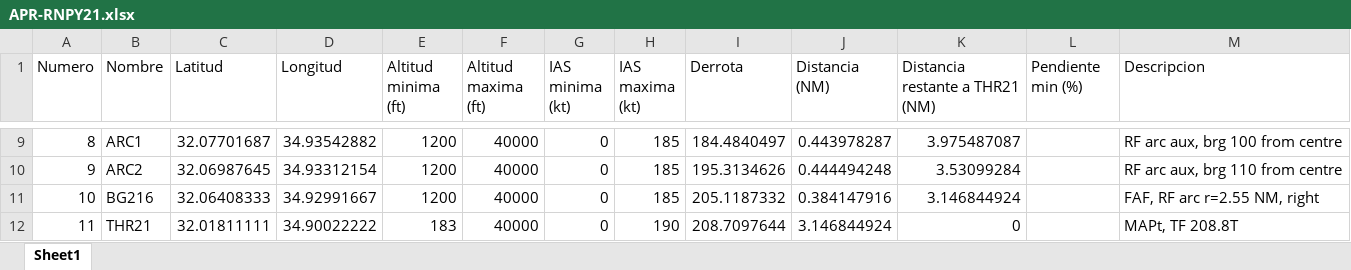
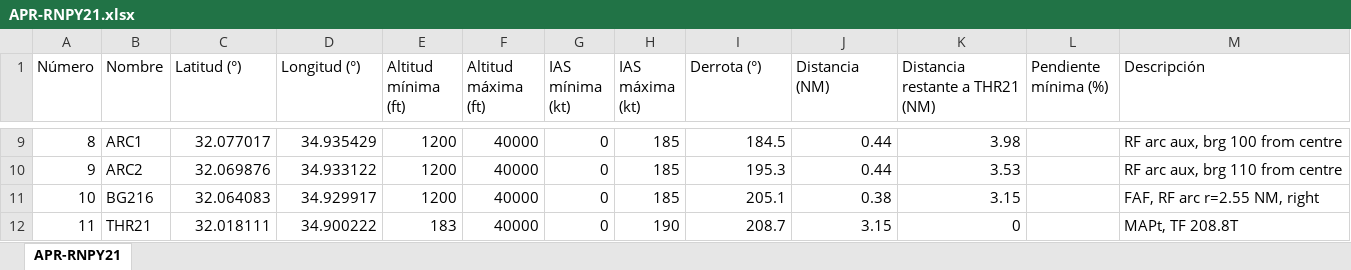
Before and after one commit to EdenRochmanSharabi/Master-Sistemas-Aeronaves-No-Tripuladas-UPV, an Excel workbook: Air Transport, Air Navigation, and Air Traffic Management/trabajo/matlab/out/APR-RNPY21.xlsx, sheet APR-RNPY21, drawn as a sheet; only a part is shown, gaps mark what is left out; values as stored, in another font and other column widths than the file's, no borders; the diff covers the shown part only; the diff names each change by its address in the sheet, - before the commit and + after, or states it on an @@ line.

```diff
--- a/Air Transport, Air Navigation, and Air Traffic Management/trabajo/matlab/out/APR-RNPY21.xlsx (sheet APR-RNPY21)
+++ b/Air Transport, Air Navigation, and Air Traffic Management/trabajo/matlab/out/APR-RNPY21.xlsx (sheet APR-RNPY21)
-sheet tab: Sheet1
+sheet tab: APR-RNPY21
-A1: Numero
+A1: Número
-C1: Latitud
+C1: Latitud (°)
-D1: Longitud
+D1: Longitud (°)
-E1: Altitud minima (ft)
+E1: Altitud mínima (ft)
-F1: Altitud maxima (ft)
+F1: Altitud máxima (ft)
-G1: IAS minima (kt)
+G1: IAS mínima (kt)
-H1: IAS maxima (kt)
+H1: IAS máxima (kt)
-I1: Derrota
+I1: Derrota (°)
-L1: Pendiente min (%)
+L1: Pendiente mínima (%)
-M1: Descripcion
+M1: Descripción
-C9 (Latitud (°)): 32.07701687
+C9 (Latitud (°)): 32.077017
-D9 (Longitud (°)): 34.93542882
+D9 (Longitud (°)): 34.935429
-I9 (Derrota (°)): 184.4840497
+I9 (Derrota (°)): 184.5
-J9 (Distancia (NM)): 0.443978287
+J9 (Distancia (NM)): 0.44
-K9 (Distancia restante a THR21 (NM)): 3.975487087
+K9 (Distancia restante a THR21 (NM)): 3.98
-C10 (Latitud (°)): 32.06987645
+C10 (Latitud (°)): 32.069876
-D10 (Longitud (°)): 34.93312154
+D10 (Longitud (°)): 34.933122
-I10 (Derrota (°)): 195.3134626
+I10 (Derrota (°)): 195.3
-J10 (Distancia (NM)): 0.444494248
+J10 (Distancia (NM)): 0.44
-K10 (Distancia restante a THR21 (NM)): 3.53099284
+K10 (Distancia restante a THR21 (NM)): 3.53
-C11 (Latitud (°)): 32.06408333
+C11 (Latitud (°)): 32.064083
-D11 (Longitud (°)): 34.92991667
+D11 (Longitud (°)): 34.929917
-I11 (Derrota (°)): 205.1187332
+I11 (Derrota (°)): 205.1
-J11 (Distancia (NM)): 0.384147916
+J11 (Distancia (NM)): 0.38
-K11 (Distancia restante a THR21 (NM)): 3.146844924
+K11 (Distancia restante a THR21 (NM)): 3.15
-C12 (Latitud (°)): 32.01811111
+C12 (Latitud (°)): 32.018111
-D12 (Longitud (°)): 34.90022222
+D12 (Longitud (°)): 34.900222
-I12 (Derrota (°)): 208.7097644
+I12 (Derrota (°)): 208.7
-J12 (Distancia (NM)): 3.146844924
+J12 (Distancia (NM)): 3.15
```
Also changed, not shown: 31 edited cells elsewhere in this sheet, Air Transport, Air Navigation, and Air Traffic Management/trabajo/matlab/out/FRUSTRADA-ILS21.xlsx, Air Transport, Air Navigation, and Air Traffic Management/trabajo/matlab/out/SID-NANDO3R.xlsx, 27 other files.
